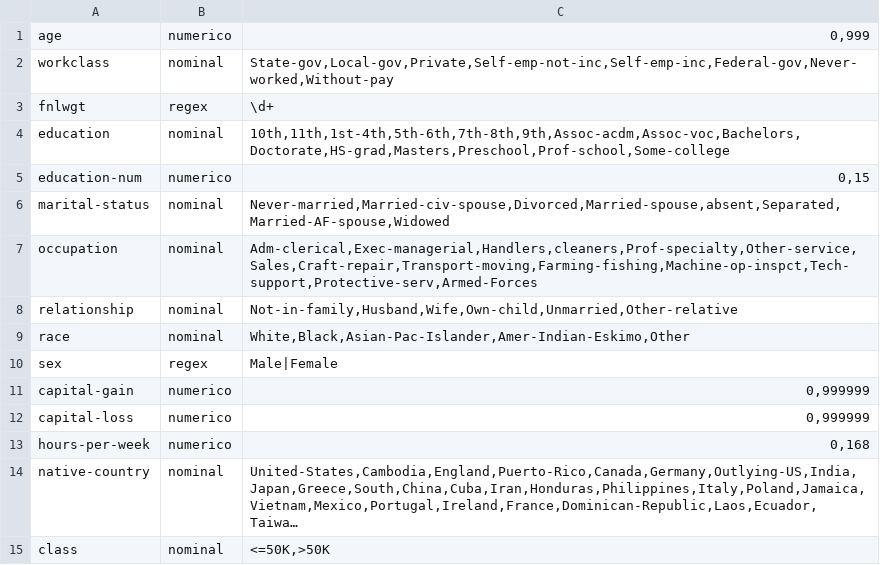
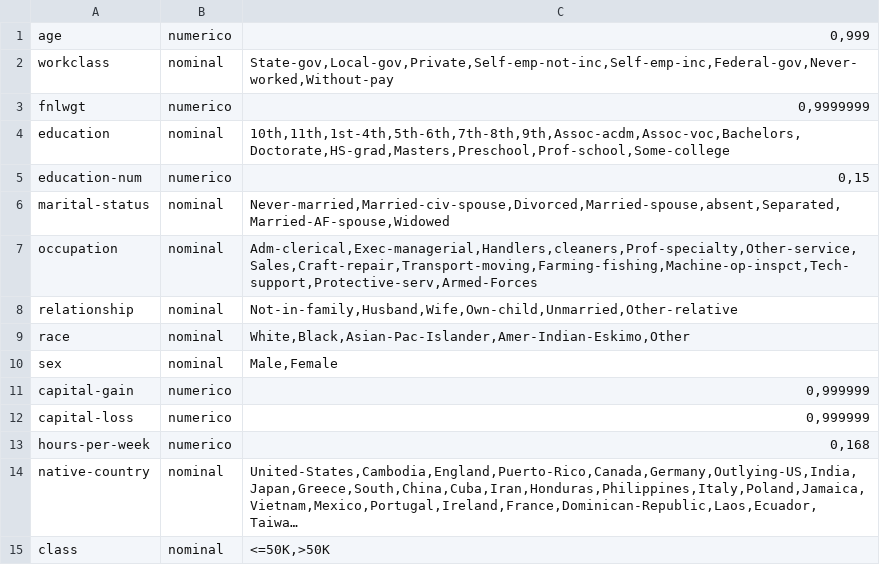
Before and after one commit to CristianDavid/field-validator, a CSV file: config.csv, drawn as a sheet; long unchanged cells end in ….

```diff
--- a/config.csv
+++ b/config.csv
@@ -2,3 +2,3 @@ age,numerico,"0,999"
 workclass,nominal,"State-gov,Local-gov,Private,Self-emp-not-inc,Self-emp-inc,Federal-gov,Never-worked,Without-pay"
-fnlwgt,regex,"\d+"
+fnlwgt,numerico,"0,9999999"
 education,nominal,"10th,11th,1st-4th,5th-6th,7th-8th,9th,Assoc-acdm,Assoc-voc,Bachelors,Doctorate,HS-grad,Masters,Preschool,Prof-school,Some-college"
@@ -9,3 +9,3 @@ relationship,nominal,"Not-in-family,Husband,Wife,Own-child,Unmarried,Other-relat
 race,nominal,"White,Black,Asian-Pac-Islander,Amer-Indian-Eskimo,Other"
-sex,regex,"Male|Female"
+sex,nominal,"Male,Female"
 capital-gain,numerico,"0,999999"
```
Also changed, not shown: 1 other file.
